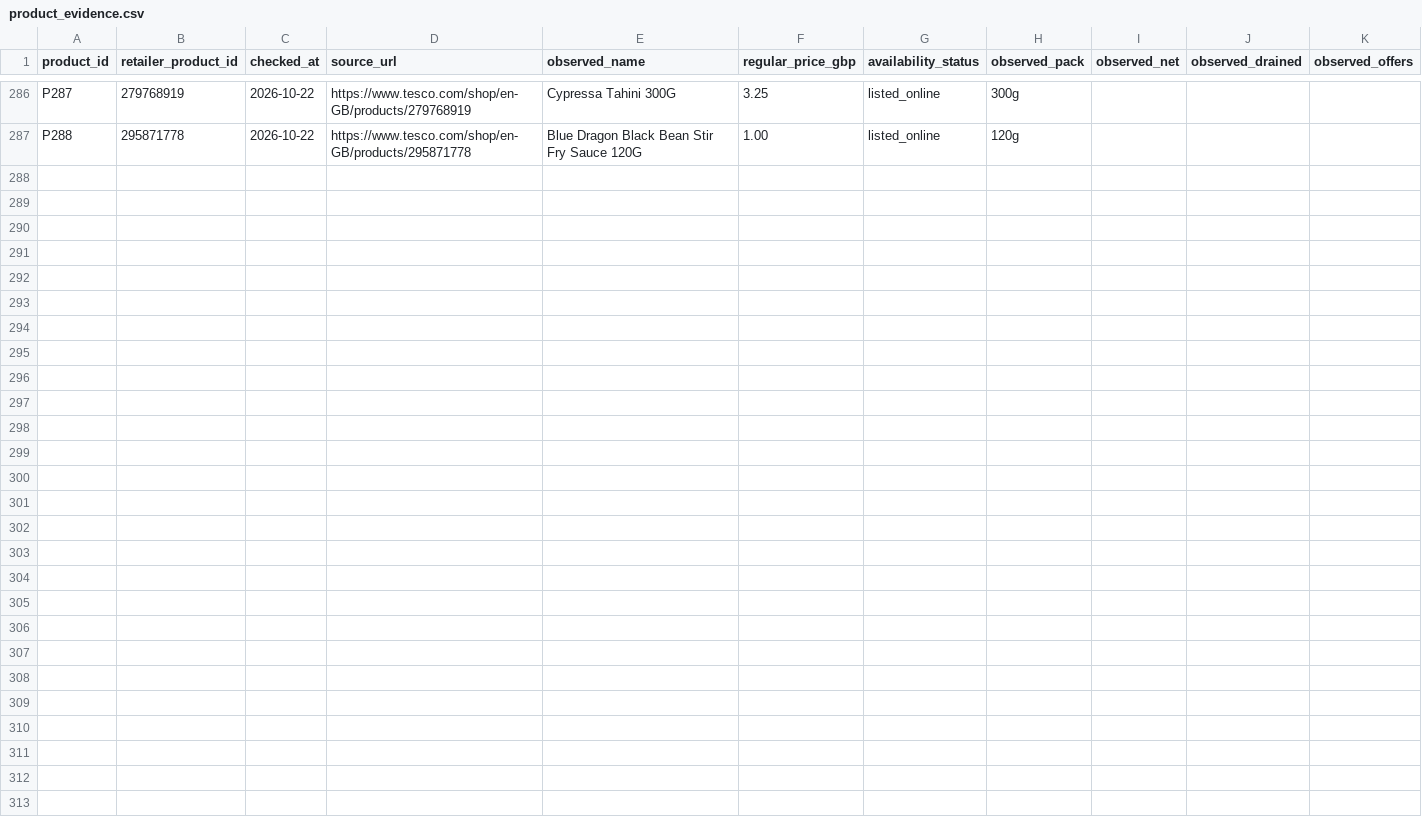
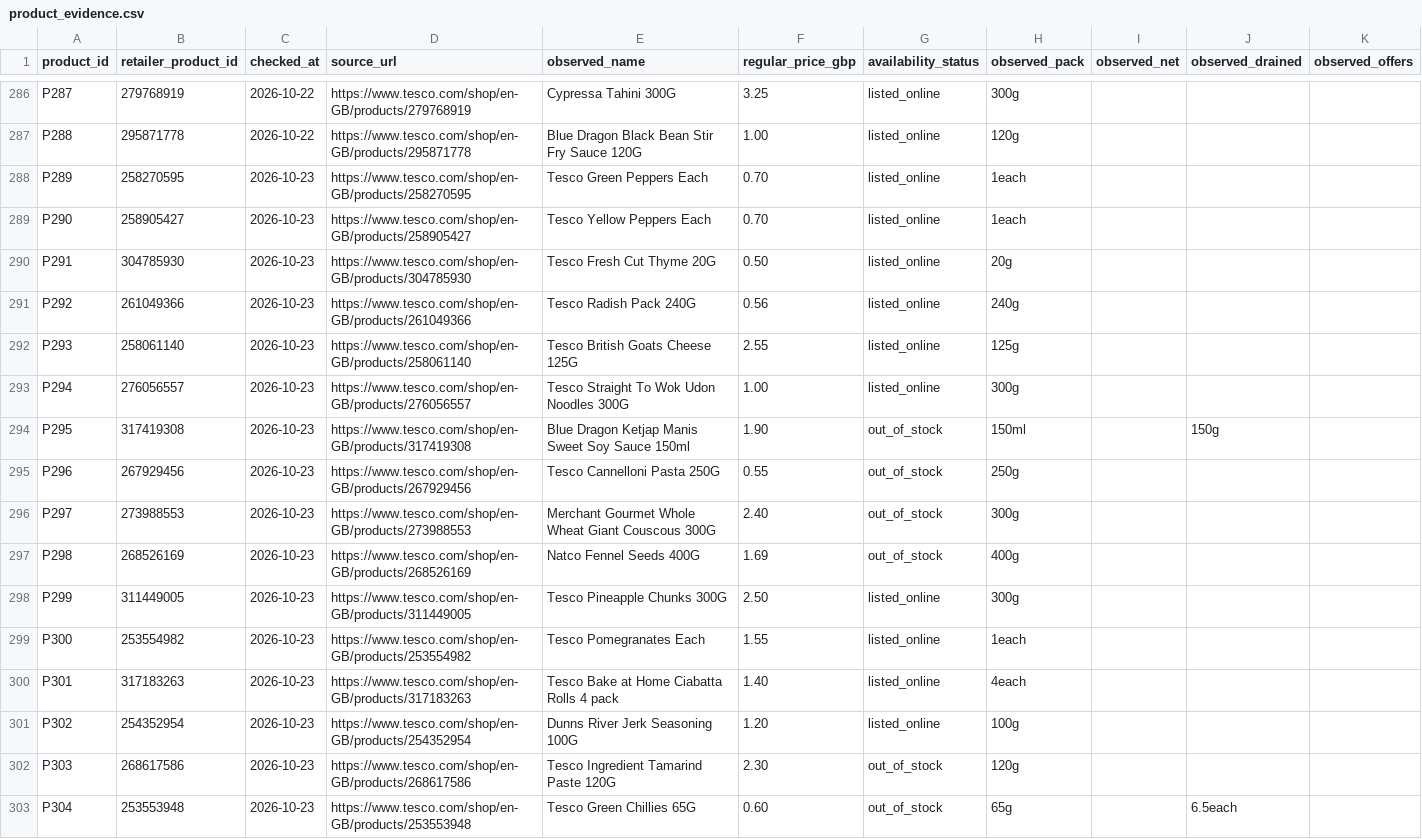
Before and after one commit to hassambashir/grocery-optimiser, a CSV file: data/product_evidence.csv, drawn as a sheet; only a part is shown, gaps mark what is left out; the diff names each change by its address in the sheet, - before the commit and + after, or states it on an @@ line.

Commit message:
Record source evidence and availability for sixteen Tesco products

```diff
--- a/data/product_evidence.csv
+++ b/data/product_evidence.csv
+row 288: P289 | 258270595 | 2026-10-23 | https://www.tesco.com/shop/en-GB/products/258270595 | Tesco Green Peppers Each | 0.70 | listed_online | 1each
+row 289: P290 | 258905427 | 2026-10-23 | https://www.tesco.com/shop/en-GB/products/258905427 | Tesco Yellow Peppers Each | 0.70 | listed_online | 1each
+row 290: P291 | 304785930 | 2026-10-23 | https://www.tesco.com/shop/en-GB/products/304785930 | Tesco Fresh Cut Thyme 20G | 0.50 | listed_online | 20g
+row 291: P292 | 261049366 | 2026-10-23 | https://www.tesco.com/shop/en-GB/products/261049366 | Tesco Radish Pack 240G | 0.56 | listed_online | 240g
+row 292: P293 | 258061140 | 2026-10-23 | https://www.tesco.com/shop/en-GB/products/258061140 | Tesco British Goats Cheese 125G | 2.55 | listed_online | 125g
+row 293: P294 | 276056557 | 2026-10-23 | https://www.tesco.com/shop/en-GB/products/276056557 | Tesco Straight To Wok Udon Noodles 300G | 1.00 | listed_online | 300g
+row 294: P295 | 317419308 | 2026-10-23 | https://www.tesco.com/shop/en-GB/products/317419308 | Blue Dragon Ketjap Manis Sweet Soy Sauce 150ml | 1.90 | out_of_stock | 150ml |  | 150g
+row 295: P296 | 267929456 | 2026-10-23 | https://www.tesco.com/shop/en-GB/products/267929456 | Tesco Cannelloni Pasta 250G | 0.55 | out_of_stock | 250g
+row 296: P297 | 273988553 | 2026-10-23 | https://www.tesco.com/shop/en-GB/products/273988553 | Merchant Gourmet Whole Wheat Giant Couscous 300G | 2.40 | out_of_stock | 300g
+row 297: P298 | 268526169 | 2026-10-23 | https://www.tesco.com/shop/en-GB/products/268526169 | Natco Fennel Seeds 400G | 1.69 | out_of_stock | 400g
+row 298: P299 | 311449005 | 2026-10-23 | https://www.tesco.com/shop/en-GB/products/311449005 | Tesco Pineapple Chunks 300G | 2.50 | listed_online | 300g
+row 299: P300 | 253554982 | 2026-10-23 | https://www.tesco.com/shop/en-GB/products/253554982 | Tesco Pomegranates Each | 1.55 | listed_online | 1each
+row 300: P301 | 317183263 | 2026-10-23 | https://www.tesco.com/shop/en-GB/products/317183263 | Tesco Bake at Home Ciabatta Rolls 4 pack | 1.40 | listed_online | 4each
+row 301: P302 | 254352954 | 2026-10-23 | https://www.tesco.com/shop/en-GB/products/254352954 | Dunns River Jerk Seasoning 100G | 1.20 | listed_online | 100g
+row 302: P303 | 268617586 | 2026-10-23 | https://www.tesco.com/shop/en-GB/products/268617586 | Tesco Ingredient Tamarind Paste 120G | 2.30 | out_of_stock | 120g
+row 303: P304 | 253553948 | 2026-10-23 | https://www.tesco.com/shop/en-GB/products/253553948 | Tesco Green Chillies 65G | 0.60 | out_of_stock | 65g |  | 6.5each
```
